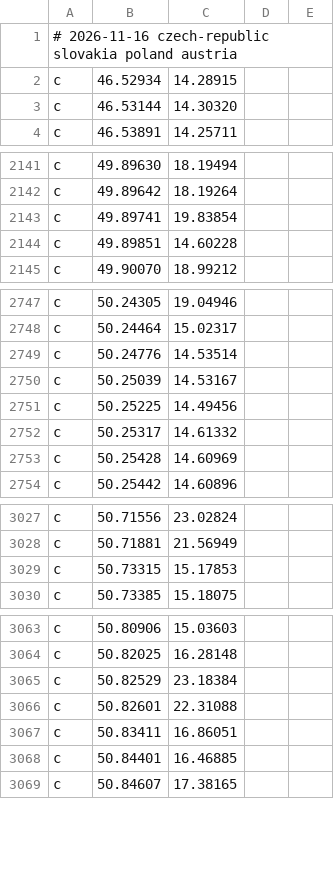
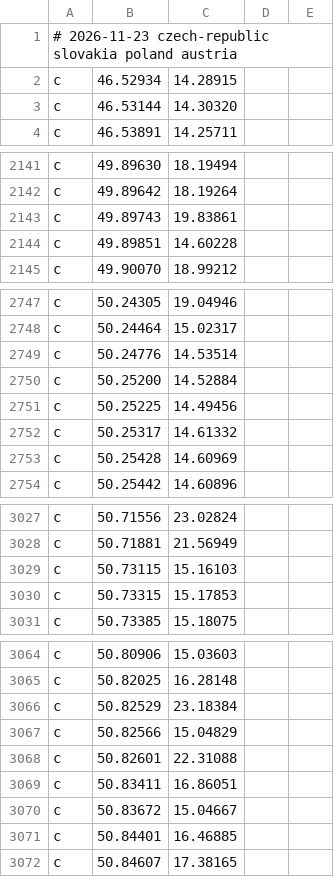
Before and after one commit to Svoby93CZ/drive_hud_radary, a CSV file: cameras.csv, drawn as a sheet; only a part is shown, gaps mark what is left out.

```diff
--- a/cameras.csv
+++ b/cameras.csv
@@ -1,2 +1,2 @@
-# 2026-11-16 czech-republic slovakia poland austria
+# 2026-11-23 czech-republic slovakia poland austria
 c,46.52934,14.28915
@@ -2142,3 +2142,3 @@ c,49.89630,18.19494
 c,49.89642,18.19264
-c,49.89741,19.83854
+c,49.89743,19.83861
 c,49.89851,14.60228
@@ -2749,3 +2749,3 @@ c,50.24464,15.02317
 c,50.24776,14.53514
-c,50.25039,14.53167
+c,50.25200,14.52884
 c,50.25225,14.49456
@@ -3028,2 +3028,3 @@ c,50.71556,23.02824
 c,50.71881,21.56949
+c,50.73115,15.16103
 c,50.73315,15.17853
@@ -3065,4 +3066,6 @@ c,50.82025,16.28148
 c,50.82529,23.18384
+c,50.82566,15.04829
 c,50.82601,22.31088
 c,50.83411,16.86051
+c,50.83672,15.04667
 c,50.84401,16.46885
```
Also changed, not shown: cameras2.csv.
